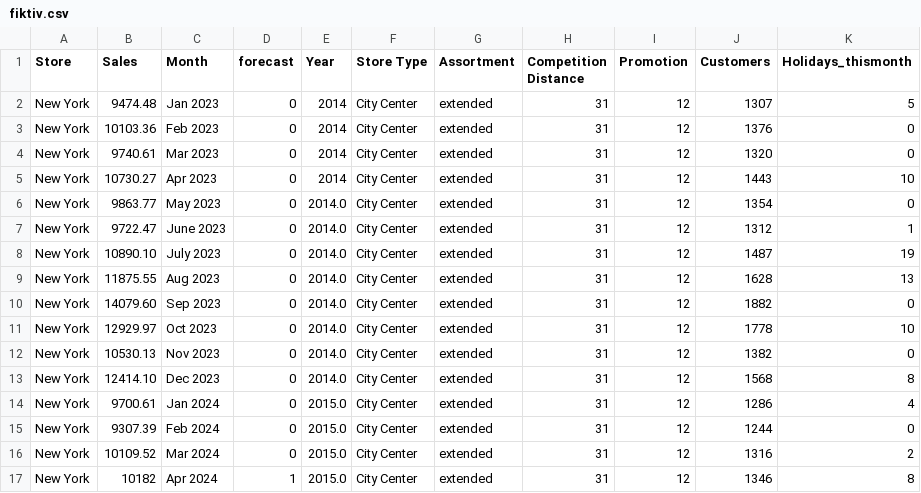
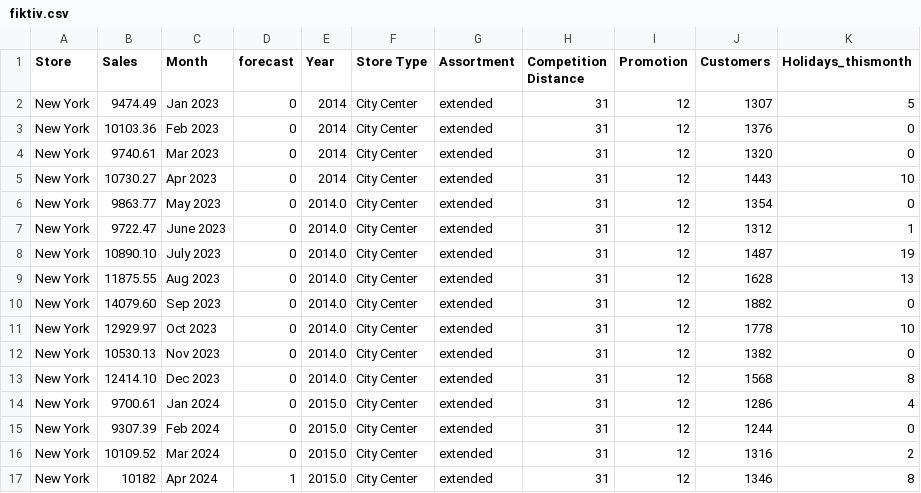
Before and after one commit to aroeder-ipri/XAI-im-Controlling, a CSV file: Frontend/fiktiv.csv, drawn as a sheet.

Commit message:
Update fiktiv.csv

```diff
--- a/Frontend/fiktiv.csv
+++ b/Frontend/fiktiv.csv
@@ -1,3 +1,3 @@
 Store;Sales;Month;forecast;Year;Store Type;Assortment;Competition Distance;Promotion;Customers;Holidays_thismonth
-New York;9474.48;Jan 2023;0;2014;City Center;extended;31;12;1307;5
+New York;9474.49;Jan 2023;0;2014;City Center;extended;31;12;1307;5
 New York;10103.36;Feb 2023;0;2014;City Center;extended;31;12;1376;0
```
